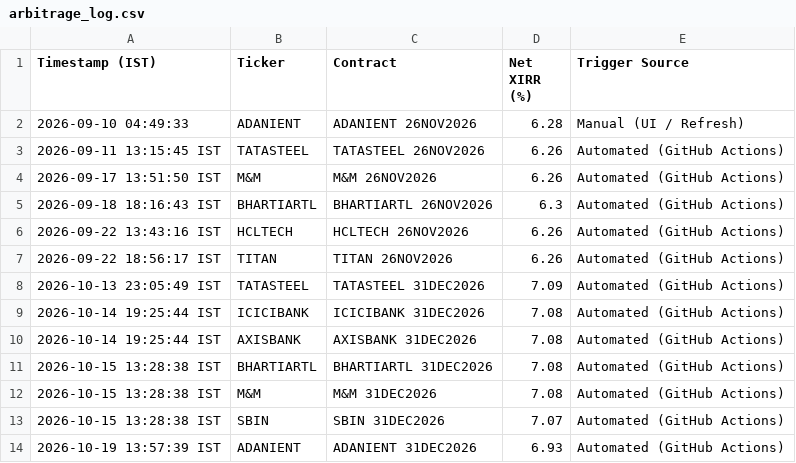
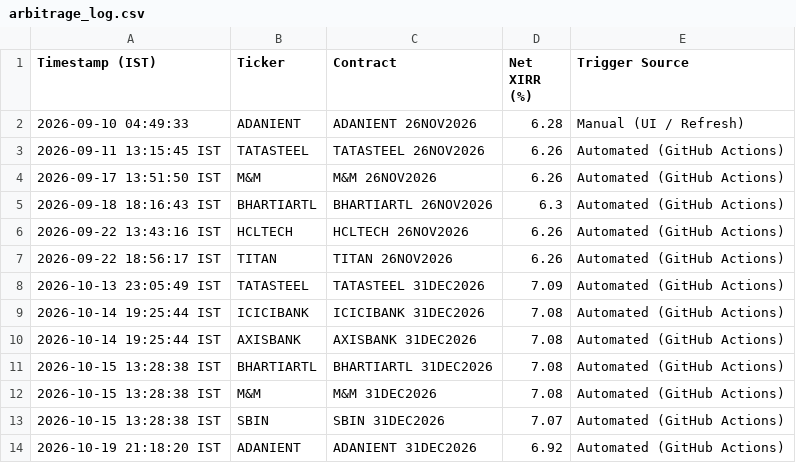
Before and after one commit to purntripathi-cmd/nse-quant-terminal, a CSV file: arbitrage_log.csv, drawn as a sheet.

```diff
--- a/arbitrage_log.csv
+++ b/arbitrage_log.csv
@@ -13,2 +13,2 @@ Timestamp (IST),Ticker,Contract,Net XIRR (%),Trigger Source
 2026-10-15 13:28:38 IST,SBIN,SBIN 31DEC2026,7.07,Automated (GitHub Actions)
-2026-10-19 13:57:39 IST,ADANIENT,ADANIENT 31DEC2026,6.93,Automated (GitHub Actions)
+2026-10-19 21:18:20 IST,ADANIENT,ADANIENT 31DEC2026,6.92,Automated (GitHub Actions)
```
